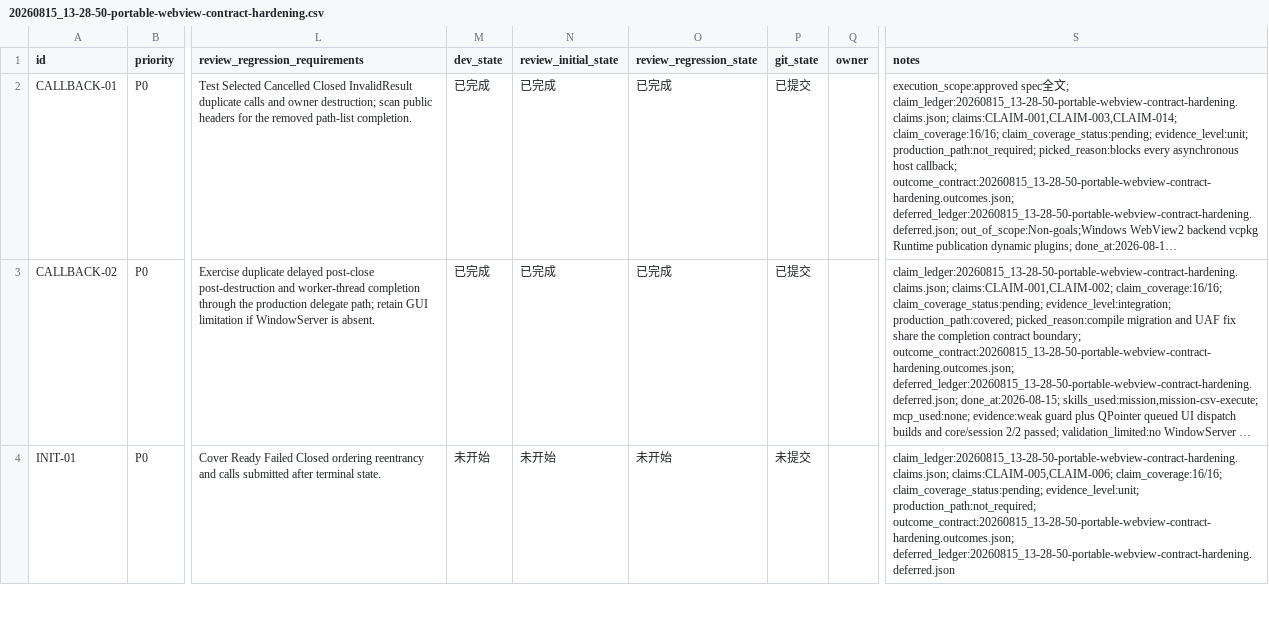
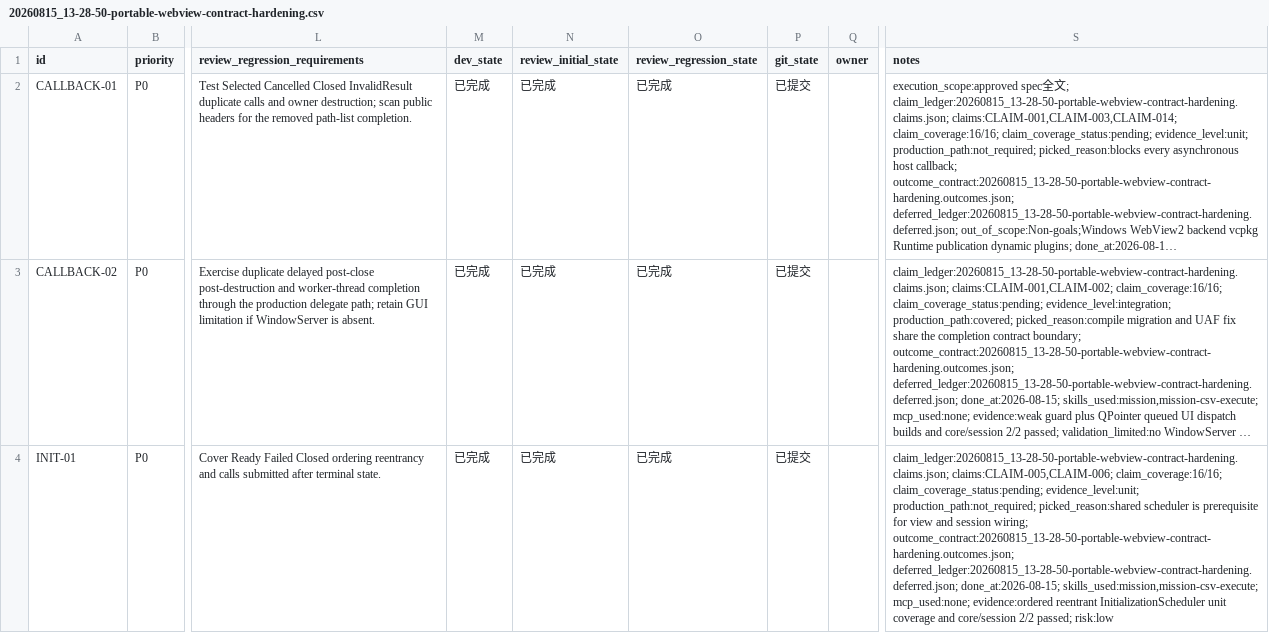
Before and after one commit to awsl12581/qt5-webview2, a CSV file: issues/20260815_13-28-50-portable-webview-contract-hardening/20260815_13-28-50-portable-webview-contract-hardening.csv, drawn as a sheet; only a part is shown, gaps mark what is left out; long unchanged cells end in …; the diff covers the shown part only; the diff names each change by its address in the sheet, - before the commit and + after, or states it on an @@ line.

Commit message:
♻️ refactor(webview): route operations through init scheduler
Why: the shared initialization state was unit-only and macOS production methods bypassed its queue and failure semantics.
Why this works: a reusable ordered scheduler now drives view attachment, loading, HTML, and session data clearing with typed terminal results.
Remaining: resource mapping, popup, download, origin, capability, and broad validation issues remain.

```diff
--- a/issues/20260815_13-28-50-portable-webview-contract-hardening/20260815_13-28-50-portable-webview-contract-hardening.csv
+++ b/issues/20260815_13-28-50-portable-webview-contract-hardening/20260815_13-28-50-portable-webview-contract-hardening.csv
-M4 (dev_state): 未开始
+M4 (dev_state): 已完成
-N4 (review_initial_state): 未开始
+N4 (review_initial_state): 已完成
-O4 (review_regression_state): 未开始
+O4 (review_regression_state): 已完成
-P4 (git_state): 未提交
+P4 (git_state): 已提交
-S4 (notes): …evidence_level:unit; production_path:not_required; outcome_contract:20260815_13-28-50-portable-webview-contract-hardening.outcomes.json; deferred_ledger:20260815_13-28-50-portable-webview-contract-hardening.deferred.json
+S4 (notes): …evidence_level:unit; production_path:not_required; picked_reason:shared scheduler is prerequisite for view and session wiring; outcome_contract:20260815_13-28-50-portable-webview-contract-hardening.outcomes.json; deferred_ledger:20260815_13-28-50-portable-webview-contract-hardening.deferred.json; done_at:2026-08-15; skills_used:mission,mission-csv-execute; mcp_used:none; evidence:ordered reentrant InitializationScheduler unit coverage and core/session 2/2 passed; risk:low
```
Also changed, not shown: 5 edited cells elsewhere in this file, 6 other files.
